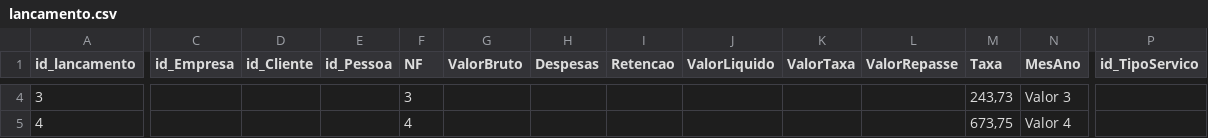
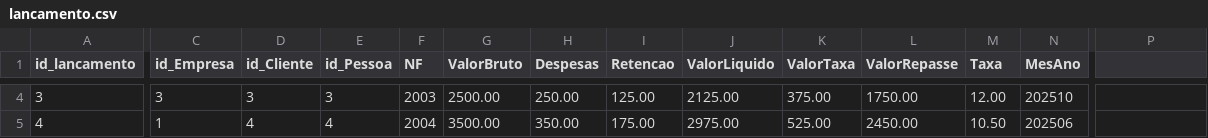
Before and after one commit to elvistvaz/gerador, a CSV file: metamodel/data/xandel/carga-inicial/lancamento.csv, drawn as a sheet; only a part is shown, gaps mark what is left out; the diff covers the shown part only; the diff names each change by its address in the sheet, - before the commit and + after, or states it on an @@ line.

```diff
--- a/metamodel/data/xandel/carga-inicial/lancamento.csv
+++ b/metamodel/data/xandel/carga-inicial/lancamento.csv
-P1: id_TipoServico
+P1: (empty)
-C4 (id_Empresa): (empty)
+C4 (id_Empresa): 3
-D4 (id_Cliente): (empty)
+D4 (id_Cliente): 3
-E4 (id_Pessoa): (empty)
+E4 (id_Pessoa): 3
-F4 (NF): 3
+F4 (NF): 2003
-G4 (ValorBruto): (empty)
+G4 (ValorBruto): 2500.00
-H4 (Despesas): (empty)
+H4 (Despesas): 250.00
-I4 (Retencao): (empty)
+I4 (Retencao): 125.00
-J4 (ValorLiquido): (empty)
+J4 (ValorLiquido): 2125.00
-K4 (ValorTaxa): (empty)
+K4 (ValorTaxa): 375.00
-L4 (ValorRepasse): (empty)
+L4 (ValorRepasse): 1750.00
-M4 (Taxa): 243,73
+M4 (Taxa): 12.00
-N4 (MesAno): Valor 3
+N4 (MesAno): 202510
-C5 (id_Empresa): (empty)
+C5 (id_Empresa): 1
-D5 (id_Cliente): (empty)
+D5 (id_Cliente): 4
-E5 (id_Pessoa): (empty)
+E5 (id_Pessoa): 4
-F5 (NF): 4
+F5 (NF): 2004
-G5 (ValorBruto): (empty)
+G5 (ValorBruto): 3500.00
-H5 (Despesas): (empty)
+H5 (Despesas): 350.00
-I5 (Retencao): (empty)
+I5 (Retencao): 175.00
-J5 (ValorLiquido): (empty)
+J5 (ValorLiquido): 2975.00
-K5 (ValorTaxa): (empty)
+K5 (ValorTaxa): 525.00
-L5 (ValorRepasse): (empty)
+L5 (ValorRepasse): 2450.00
-M5 (Taxa): 673,75
+M5 (Taxa): 10.50
-N5 (MesAno): Valor 4
+N5 (MesAno): 202506
```
Also changed, not shown: 37 edited cells elsewhere in this file, metamodel/data/xandel/carga-inicial/adiantamento.csv, metamodel/data/xandel/carga-inicial/cliente.csv, 12 other files.
